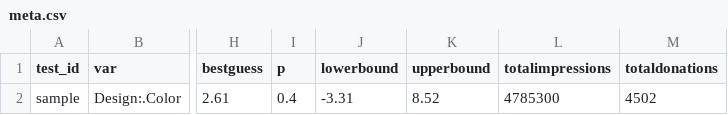
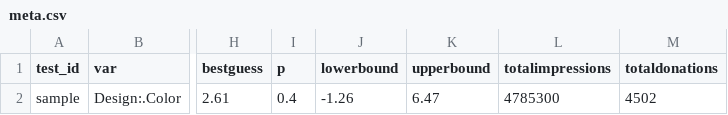
Before and after one commit to Sayhar-zz/wiki-know, a CSV file: static/report/sample/meta.csv, drawn as a sheet; only a part is shown, gaps mark what is left out; the diff names each change by its address in the sheet, - before the commit and + after, or states it on an @@ line.

Commit message:
Intelligent tab buttons. Data is better

```diff
--- a/static/report/sample/meta.csv
+++ b/static/report/sample/meta.csv
-J2 (lowerbound): -3.31
+J2 (lowerbound): -1.26
-K2 (upperbound): 8.52
+K2 (upperbound): 6.47
```
Also changed, not shown: 20 other files.
